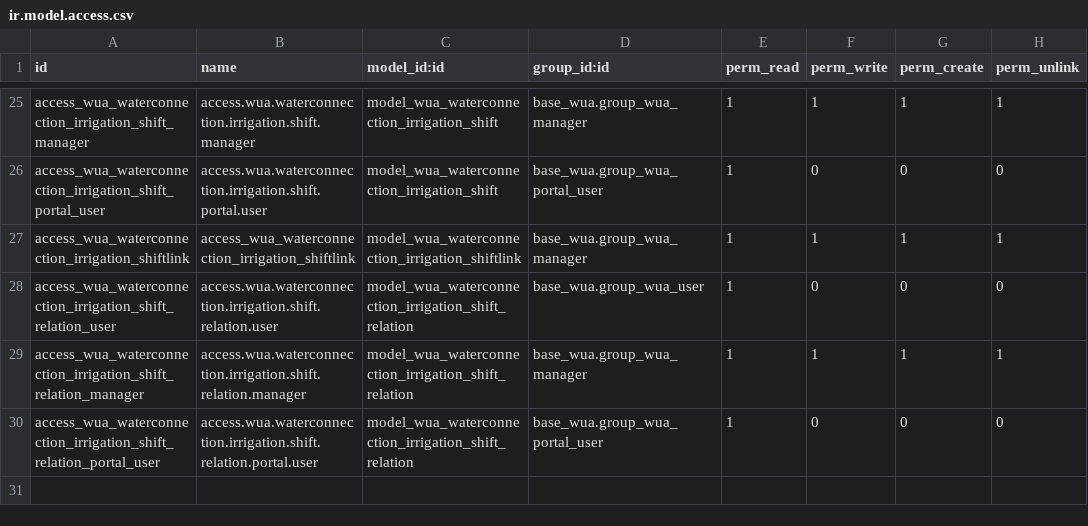
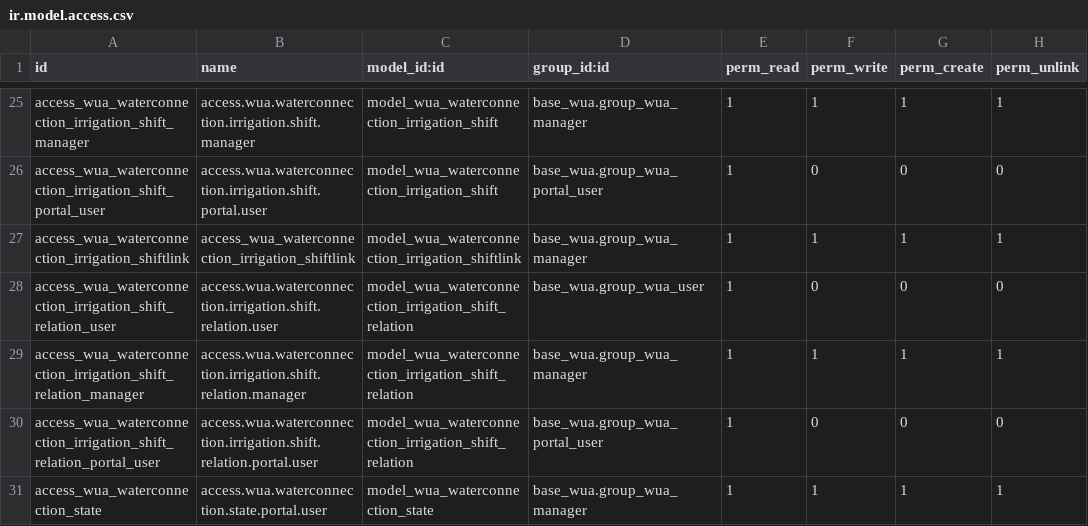
Before and after one commit to MovalAgroingenieria/wua, a CSV file: base_wua_pressurized_irrigation/security/ir.model.access.csv, drawn as a sheet; only a part is shown, gaps mark what is left out; the diff names each change by its address in the sheet, - before the commit and + after, or states it on an @@ line.

Commit message:
[UPD] base_wua_pressurized_irrigation:Adapt new model wua.waterconnection.state in wua.waterconnection

```diff
--- a/base_wua_pressurized_irrigation/security/ir.model.access.csv
+++ b/base_wua_pressurized_irrigation/security/ir.model.access.csv
+row 31: access_wua_waterconnection_state | access.wua.waterconnection.state.portal.user | model_wua_waterconnection_state | base_wua.group_wua_manager | 1 | 1 | 1 | 1
```
Also changed, not shown: 9 other files.
